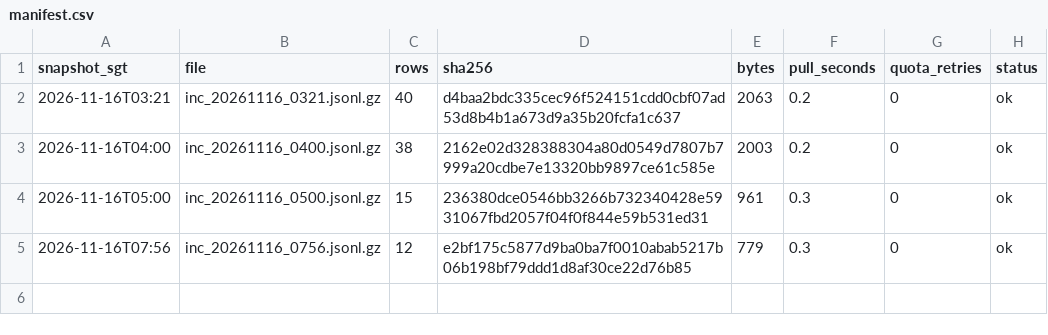
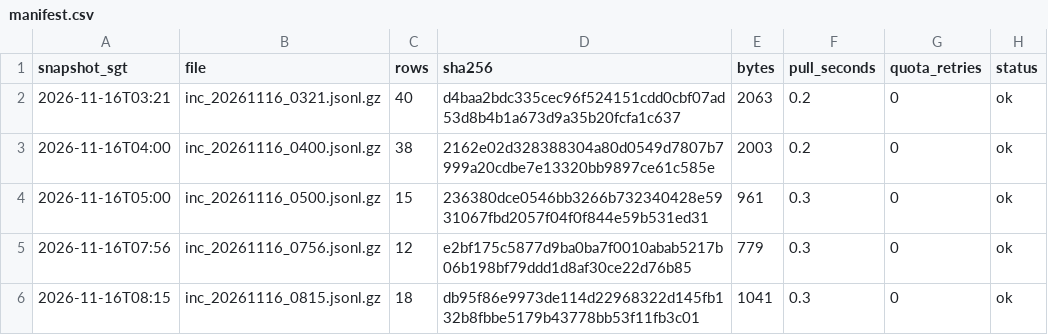
Before and after one commit to LUOaini1213/sg-bus-network-monitor, a CSV file: data/raw/incidents/2026-11-16/manifest.csv, drawn as a sheet.

```diff
--- a/data/raw/incidents/2026-11-16/manifest.csv
+++ b/data/raw/incidents/2026-11-16/manifest.csv
@@ -5 +5,2 @@ snapshot_sgt,file,rows,sha256,bytes,pull_seconds,quota_retries,status
 2026-11-16T07:56,inc_20261116_0756.jsonl.gz,12,e2bf175c5877d9ba0ba7f0010abab5217b06b198bf79ddd1d8af30ce22d76b85,779,0.3,0,ok
+2026-11-16T08:15,inc_20261116_0815.jsonl.gz,18,db95f86e9973de114d22968322d145fb132b8fbbe5179b43778bb53f11fb3c01,1041,0.3,0,ok
```
Also changed, not shown: data/raw/speedbands/2026-11-16/manifest.csv, 2 other files.
